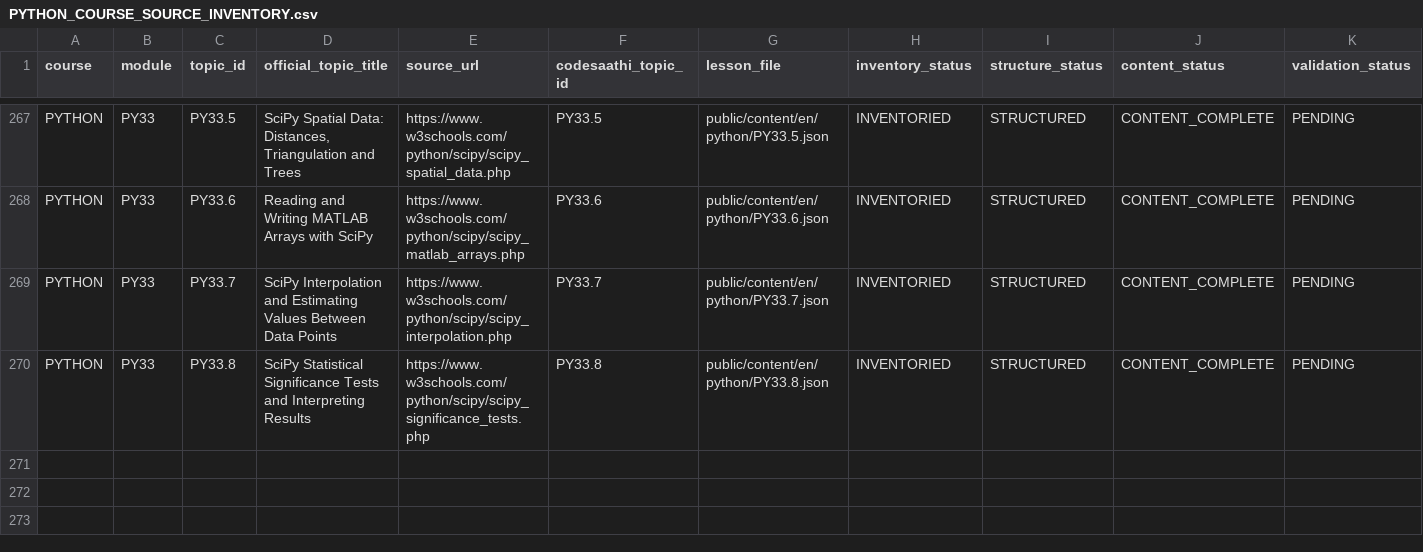
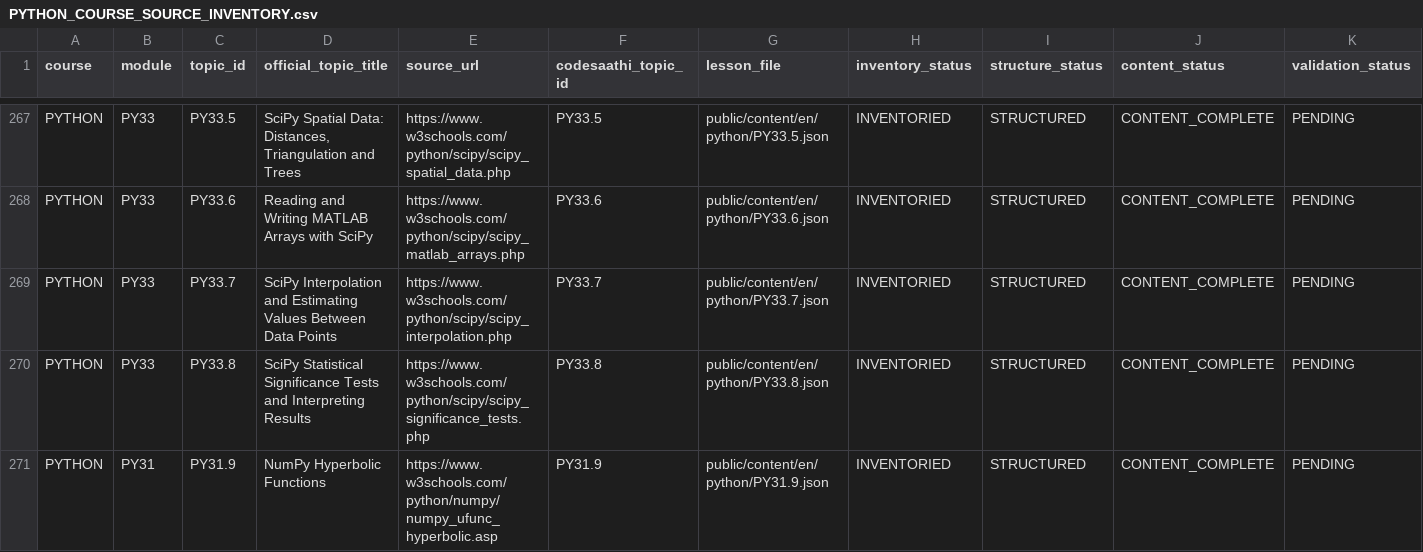
Before and after one commit to kharchasaathi/MULTILINGUAL_PROGRAMMING_LEARNING_PLATFORM, a CSV file: docs/PYTHON_COURSE_SOURCE_INVENTORY.csv, drawn as a sheet; only a part is shown, gaps mark what is left out; rows hold the shown columns only; the diff names each change by its address in the sheet, - before the commit and + after, or states it on an @@ line.

Commit message:
Inventory Python NumPy hyperbolic lesson PY31.9

```diff
--- a/docs/PYTHON_COURSE_SOURCE_INVENTORY.csv
+++ b/docs/PYTHON_COURSE_SOURCE_INVENTORY.csv
+row 271: PYTHON | PY31 | PY31.9 | NumPy Hyperbolic Functions | https://www.w3schools.com/python/numpy/numpy_ufunc_hyperbolic.asp | PY31.9 | public/content/en/python/PY31.9.json | INVENTORIED | STRUCTURED | CONTENT_COMPLETE | PENDING
```
